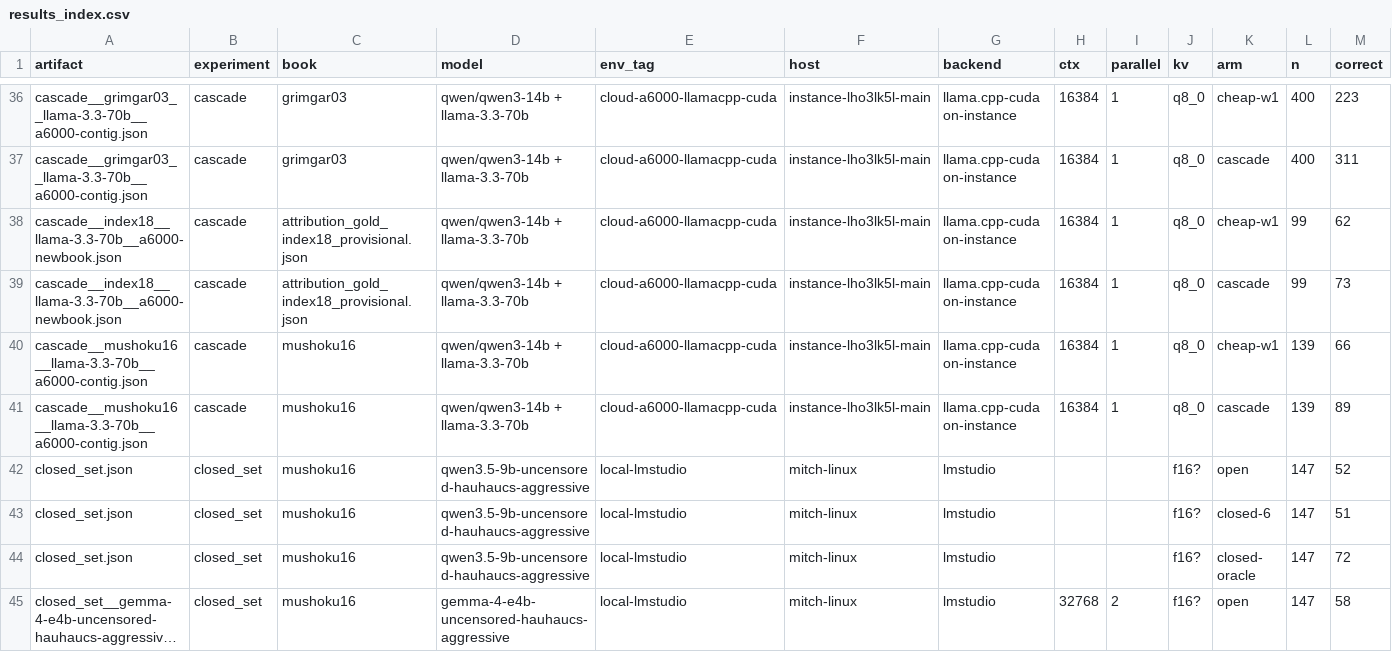
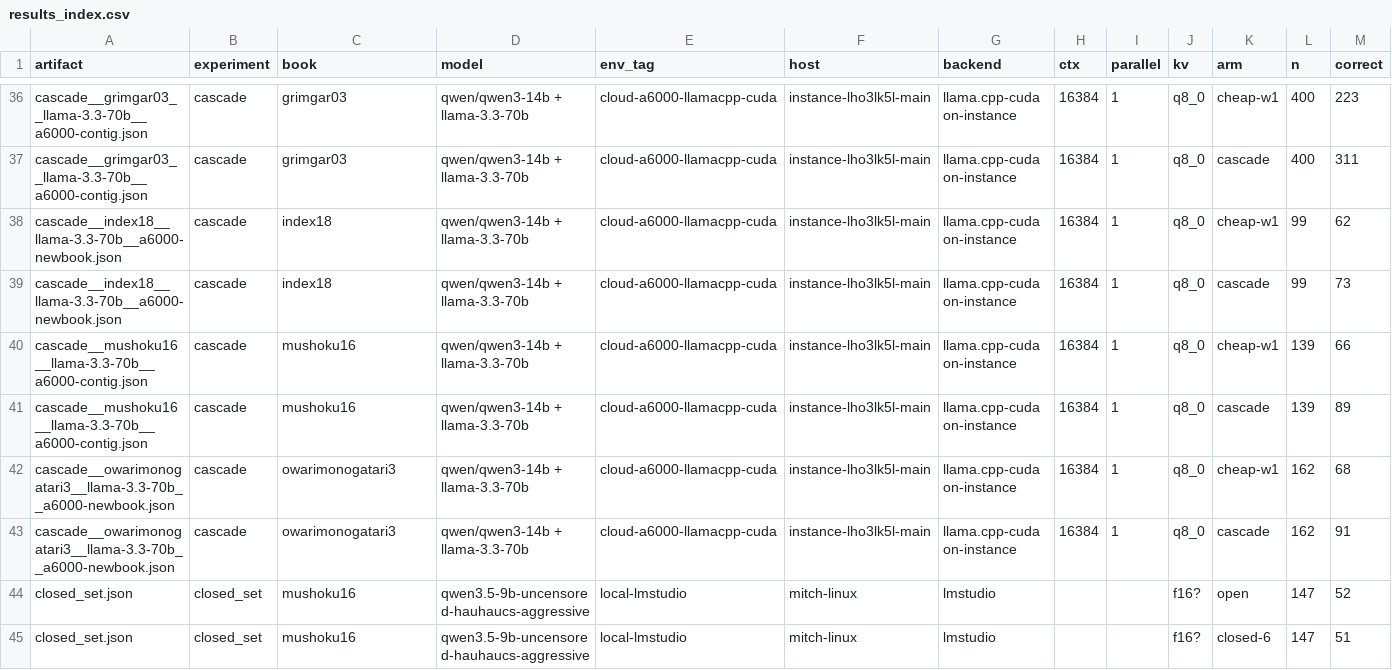
Before and after one commit to Finrandojin/alexandria-audiobook, a CSV file: results_index.csv, drawn as a sheet; only a part is shown, gaps mark what is left out; the shorter side is filled out with more unchanged rows; long unchanged cells end in …; rows hold the shown columns only; the diff names each change by its address in the sheet, - before the commit and + after, or states it on an @@ line.

```diff
--- a/results_index.csv
+++ b/results_index.csv
-C38:C39 (book): attribution_gold_index18_provisional.json
+C38:C39 (book): index18
+row 42: cascade__owarimonogatari3__llama-3.3-70b__a6000-newbook.json | cascade | owarimonogatari3 | qwen/qwen3-14b + llama-3.3-70b | cloud-a6000-llamacpp-cuda | instance-lho3lk5l-main | llama.cpp-cuda on-instance | 16384 | 1 | q8_0 | cheap-w1 | 162 | 68
+row 43: cascade__owarimonogatari3__llama-3.3-70b__a6000-newbook.json | cascade | owarimonogatari3 | qwen/qwen3-14b + llama-3.3-70b | cloud-a6000-llamacpp-cuda | instance-lho3lk5l-main | llama.cpp-cuda on-instance | 16384 | 1 | q8_0 | cascade | 162 | 91
```
Also changed, not shown: 4 other files.
